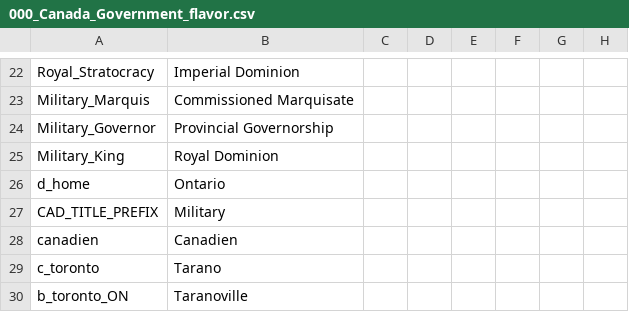
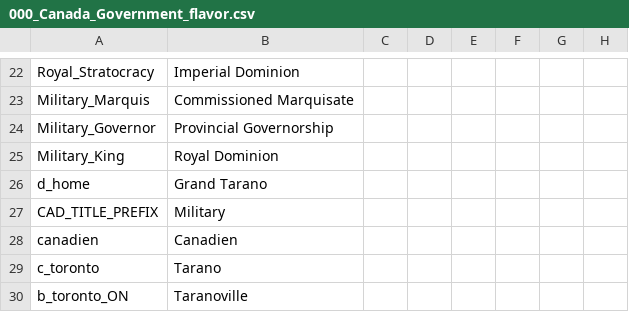
Before and after one commit to MrBadaniel/Aguila-o-Sol, a CSV file: localisation/000_Canada_Government_flavor.csv, drawn as a sheet; only a part is shown, gaps mark what is left out; the diff names each change by its address in the sheet, - before the commit and + after, or states it on an @@ line.

Commit message:
Renamed d_home from ontario to Grand Tarono
IRL the lands of the Duchy of Home is known as the Greater Toronto Area, so calling it Grand Tarono makes more sense

```diff
--- a/localisation/000_Canada_Government_flavor.csv
+++ b/localisation/000_Canada_Government_flavor.csv
-B26: Ontario
+B26: Grand Tarano
```
